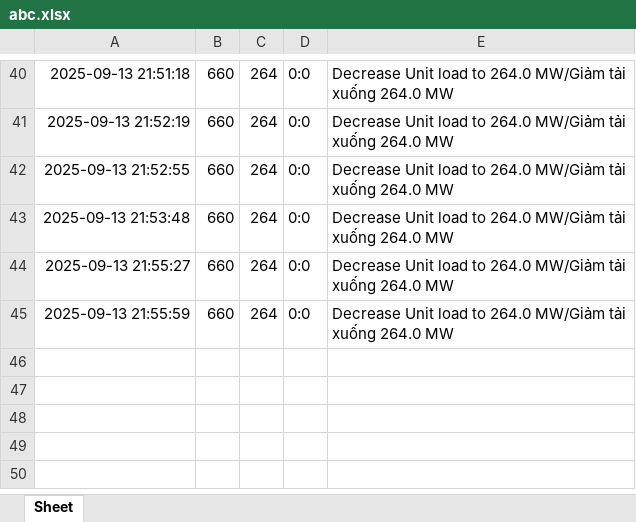
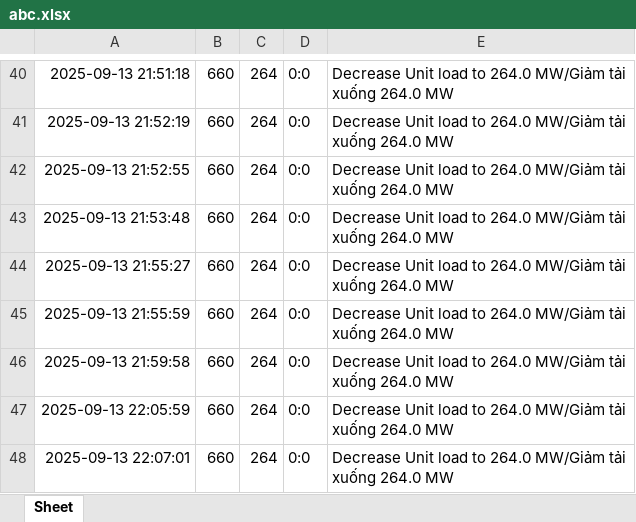
Before and after one commit to Donald-Nguyen20/Load-Change, an Excel workbook: abc.xlsx, sheet Sheet, drawn as a sheet; only a part is shown, gaps mark what is left out; values as stored, in another font and other column widths than the file's, no borders; the diff names each change by its address in the sheet, - before the commit and + after, or states it on an @@ line.

```diff
--- a/abc.xlsx (sheet Sheet)
+++ b/abc.xlsx (sheet Sheet)
+row 46: 2025-09-13 21:59:58 | 660 | 264 | 0:0 | Decrease Unit load to 264.0 MW/Giảm tải xuống 264.0 MW
+row 47: 2025-09-13 22:05:59 | 660 | 264 | 0:0 | Decrease Unit load to 264.0 MW/Giảm tải xuống 264.0 MW
+row 48: 2025-09-13 22:07:01 | 660 | 264 | 0:0 | Decrease Unit load to 264.0 MW/Giảm tải xuống 264.0 MW
```
Also changed, not shown: 1 other file.
